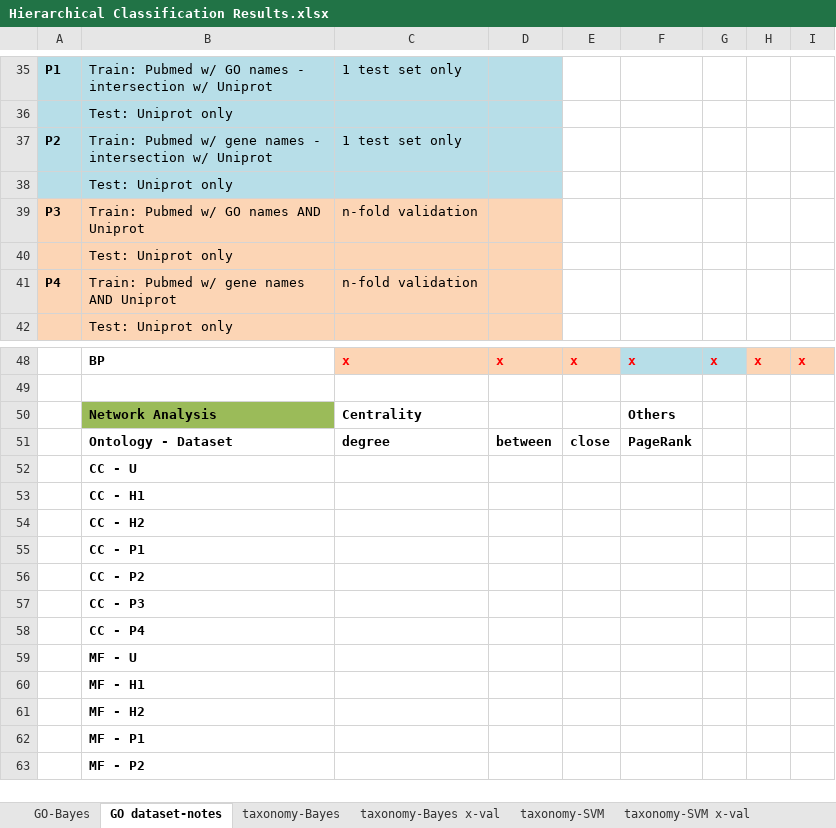
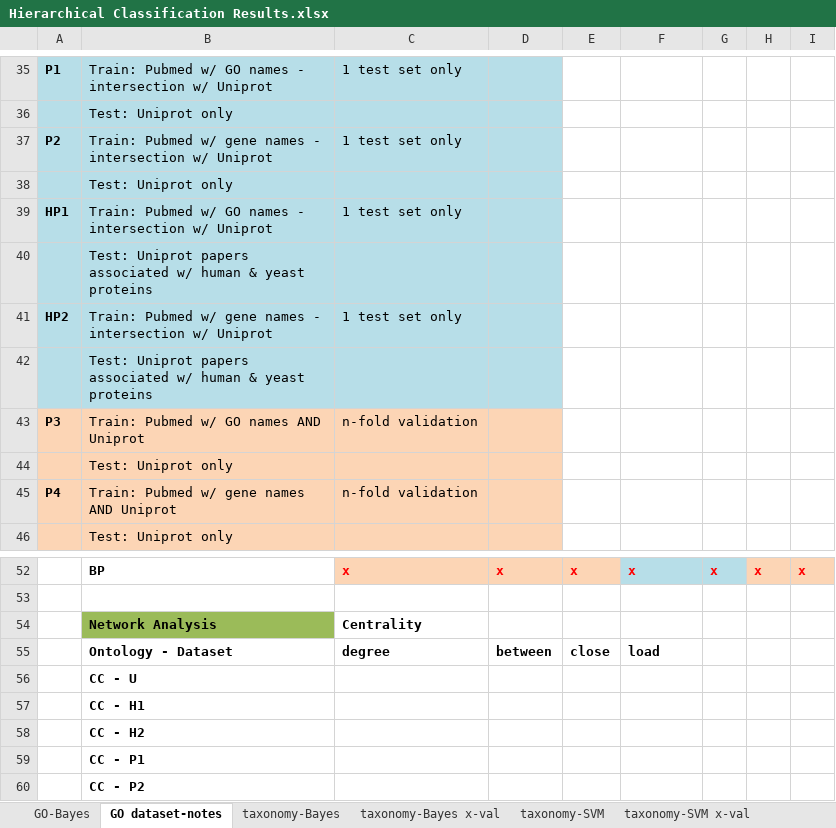
Before and after one commit to laineyzoo/protein_annotation, an Excel workbook: Hierarchical Classification Results.xlsx, sheet GO dataset-notes, drawn as a sheet; only a part is shown, gaps mark what is left out; the shorter side is filled out with more unchanged rows; values as stored, in another font and other column widths than the file's, no borders; addresses are those after the commit; the diff names each change by its address in the sheet, - before the commit and + after, or states it on an @@ line.

```diff
--- a/Hierarchical Classification Results.xlsx (sheet GO dataset-notes)
+++ b/Hierarchical Classification Results.xlsx (sheet GO dataset-notes)
+row 39: HP1 | Train: Pubmed w/ GO names - intersection w/ Uniprot | 1 test set only
+row 40:  | Test: Uniprot papers associated w/ human & yeast proteins
+row 41: HP2 | Train: Pubmed w/ gene names - intersection w/ Uniprot | 1 test set only
+row 42:  | Test: Uniprot papers associated w/ human & yeast proteins
-F54: Others
+F54: (empty)
-F55: PageRank
+F55: load
```
Also changed, not shown: sheet GO-Bayes.
